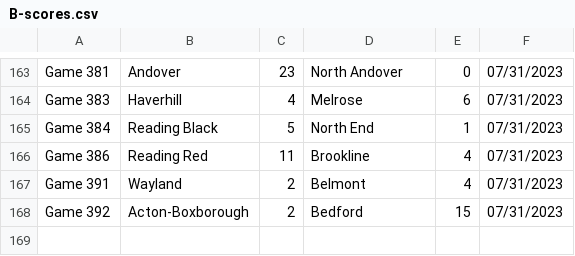
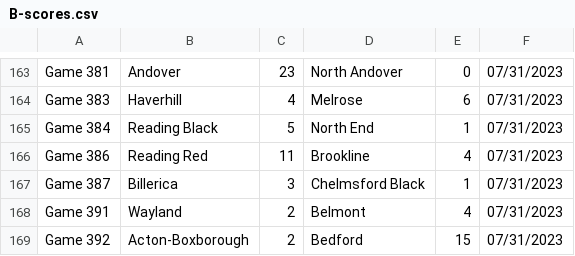
Before and after one commit to better-lta/better-lta.github.io, a CSV file: data/B-scores.csv, drawn as a sheet; only a part is shown, gaps mark what is left out; the diff names each change by its address in the sheet, - before the commit and + after, or states it on an @@ line.

```diff
--- a/data/B-scores.csv
+++ b/data/B-scores.csv
+row 167: Game 387 | Billerica | 3 | Chelmsford Black | 1 | 07/31/2023
```
Also changed, not shown: data/A-scores.csv, data/C-scores.csv.
